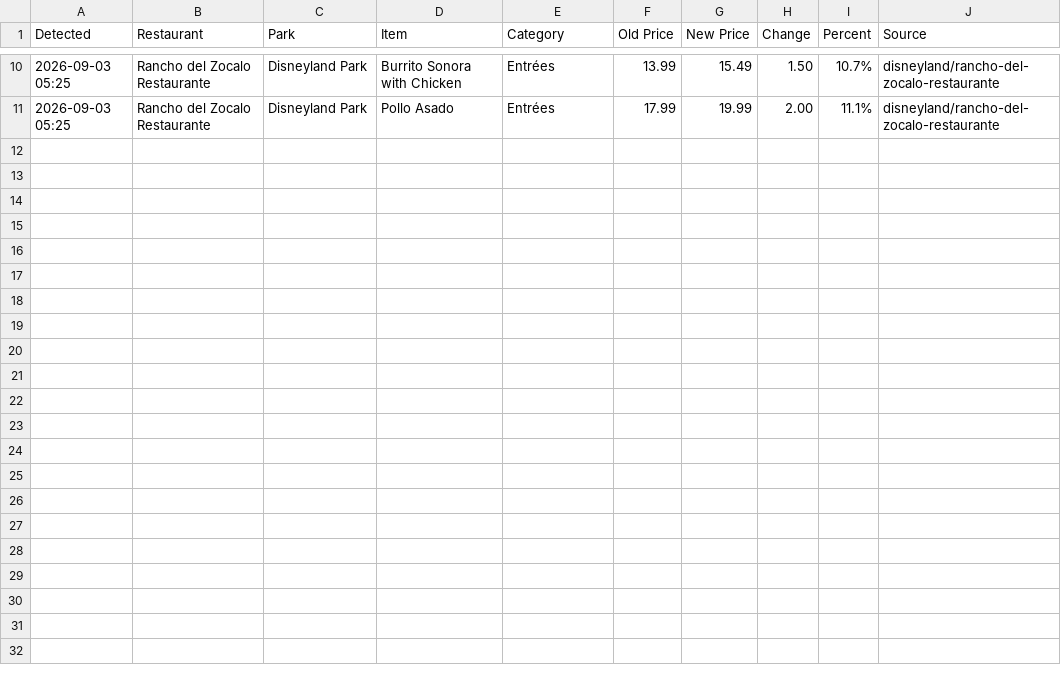
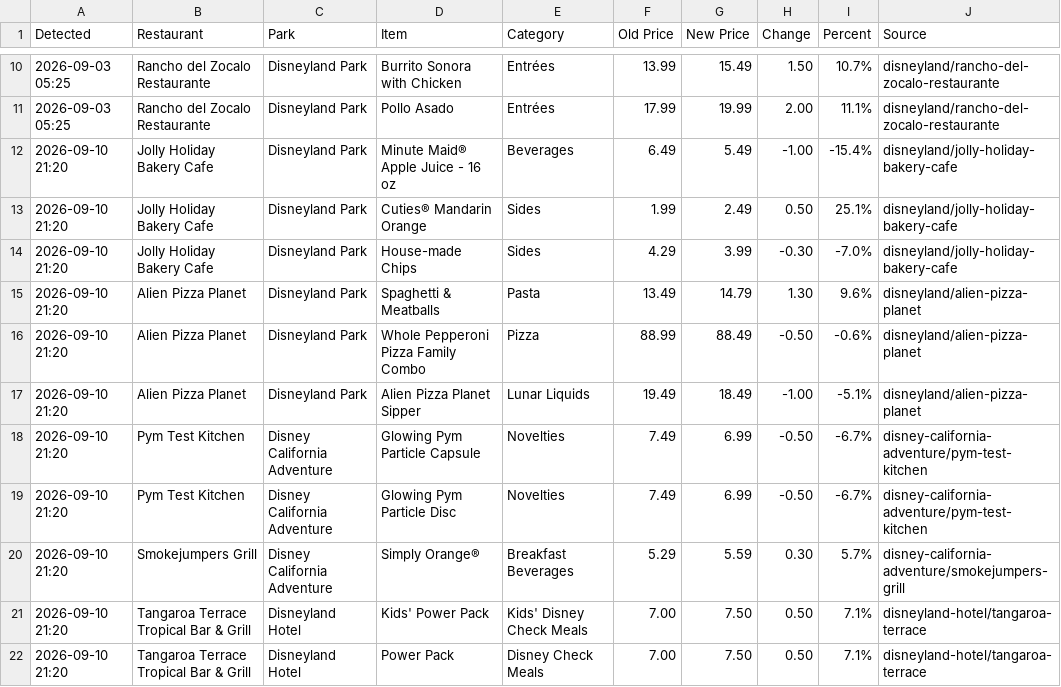
Before and after one commit to scoopdisney/disney-menu-watch, a CSV file: data/price-changes.csv, drawn as a sheet; only a part is shown, gaps mark what is left out; the diff names each change by its address in the sheet, - before the commit and + after, or states it on an @@ line.

```diff
--- a/data/price-changes.csv
+++ b/data/price-changes.csv
+row 12: 2026-09-10 21:20 | Jolly Holiday Bakery Cafe | Disneyland Park | Minute Maid® Apple Juice - 16 oz | Beverages | 6.49 | 5.49 | -1.00 | -15.4% | disneyland/jolly-holiday-bakery-cafe
+row 13: 2026-09-10 21:20 | Jolly Holiday Bakery Cafe | Disneyland Park | Cuties® Mandarin Orange | Sides | 1.99 | 2.49 | 0.50 | 25.1% | disneyland/jolly-holiday-bakery-cafe
+row 14: 2026-09-10 21:20 | Jolly Holiday Bakery Cafe | Disneyland Park | House-made Chips | Sides | 4.29 | 3.99 | -0.30 | -7.0% | disneyland/jolly-holiday-bakery-cafe
+row 15: 2026-09-10 21:20 | Alien Pizza Planet | Disneyland Park | Spaghetti & Meatballs | Pasta | 13.49 | 14.79 | 1.30 | 9.6% | disneyland/alien-pizza-planet
+row 16: 2026-09-10 21:20 | Alien Pizza Planet | Disneyland Park | Whole Pepperoni Pizza Family Combo | Pizza | 88.99 | 88.49 | -0.50 | -0.6% | disneyland/alien-pizza-planet
+row 17: 2026-09-10 21:20 | Alien Pizza Planet | Disneyland Park | Alien Pizza Planet Sipper | Lunar Liquids | 19.49 | 18.49 | -1.00 | -5.1% | disneyland/alien-pizza-planet
+row 18: 2026-09-10 21:20 | Pym Test Kitchen | Disney California Adventure | Glowing Pym Particle Capsule | Novelties | 7.49 | 6.99 | -0.50 | -6.7% | disney-california-adventure/pym-test-kitchen
+row 19: 2026-09-10 21:20 | Pym Test Kitchen | Disney California Adventure | Glowing Pym Particle Disc | Novelties | 7.49 | 6.99 | -0.50 | -6.7% | disney-california-adventure/pym-test-kitchen
+row 20: 2026-09-10 21:20 | Smokejumpers Grill | Disney California Adventure | Simply Orange® | Breakfast Beverages | 5.29 | 5.59 | 0.30 | 5.7% | disney-california-adventure/smokejumpers-grill
+row 21: 2026-09-10 21:20 | Tangaroa Terrace Tropical Bar & Grill | Disneyland Hotel | Kids' Power Pack | Kids' Disney Check Meals | 7.00 | 7.50 | 0.50 | 7.1% | disneyland-hotel/tangaroa-terrace
+row 22: 2026-09-10 21:20 | Tangaroa Terrace Tropical Bar & Grill | Disneyland Hotel | Power Pack | Disney Check Meals | 7.00 | 7.50 | 0.50 | 7.1% | disneyland-hotel/tangaroa-terrace
```
Also changed, not shown: data/current.csv.
